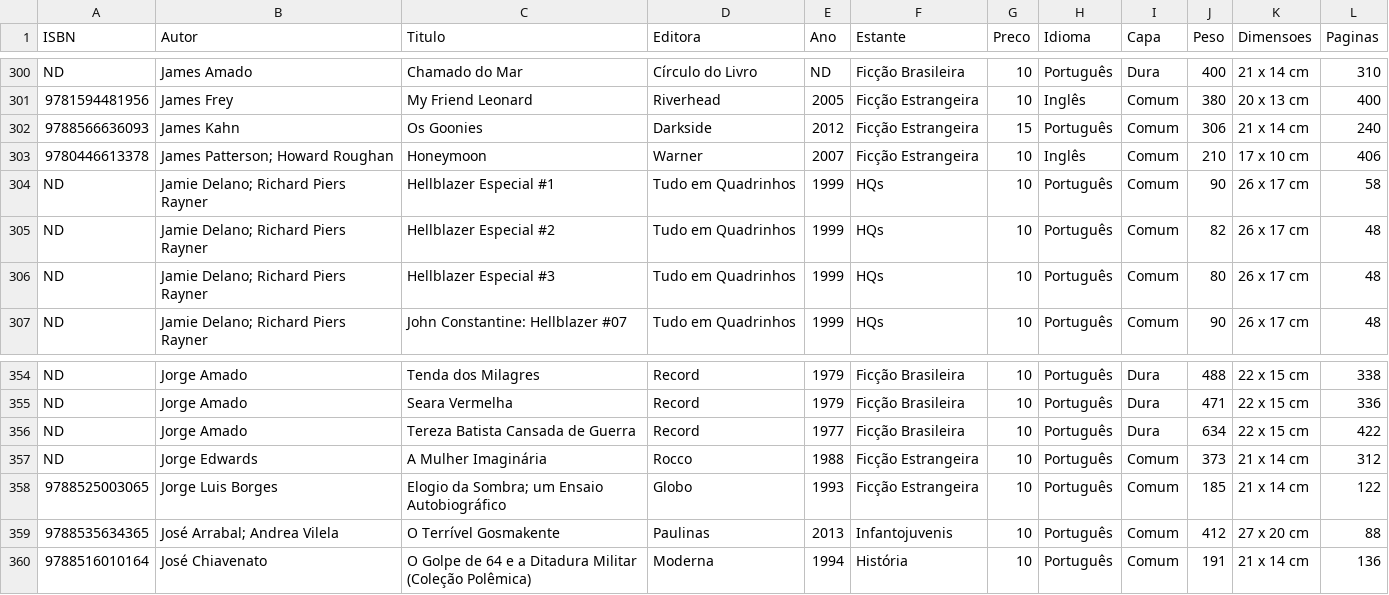
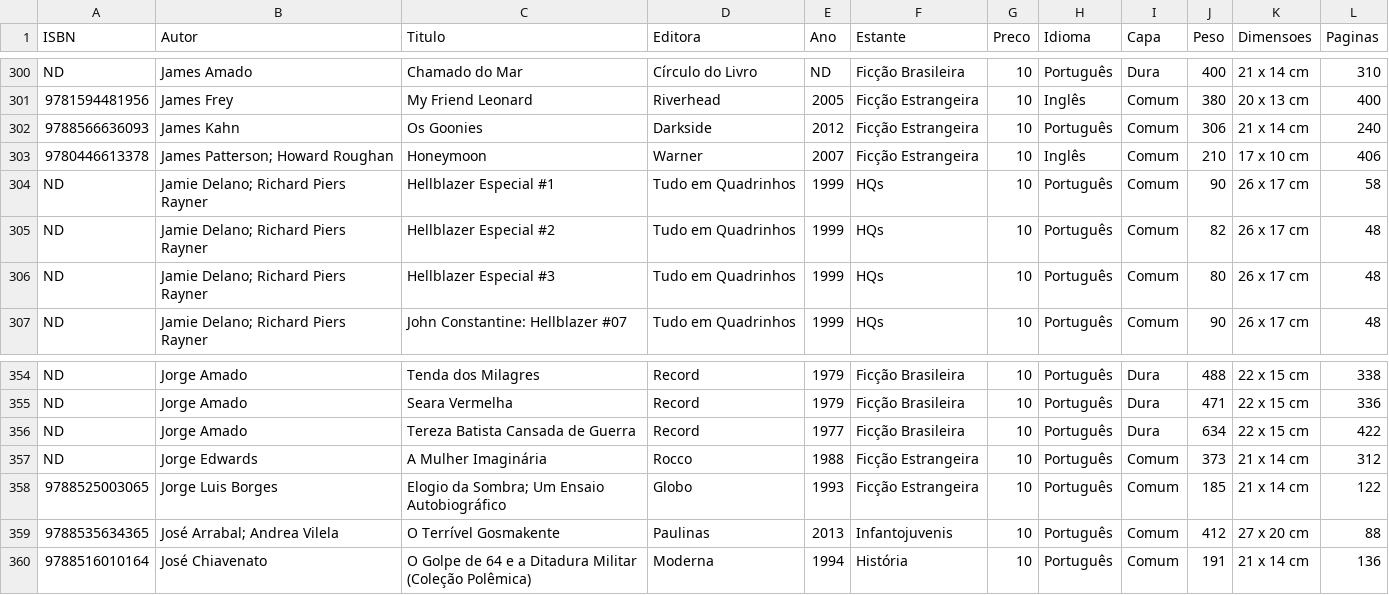
Before and after one commit to andguerreiro/sebomenostelas, a CSV file: catalogo.csv, drawn as a sheet; only a part is shown, gaps mark what is left out.

Commit message:
Update catalogo.csv

```diff
--- a/catalogo.csv
+++ b/catalogo.csv
@@ -301,3 +301,3 @@ ND,James Amado,Chamado do Mar,Círculo do Livro,ND,Ficção Brasileira,10,Portug
 9781594481956,James Frey,My Friend Leonard,Riverhead,2005,Ficção Estrangeira,10,Inglês,Comum,380,20 x 13 cm,400
-9788566636093,James Kahn,Os Goonies,Darkside,2012,Ficção Estrangeira,15,Português,Comum,306,21 x 14 cm,240
+9788566636093,James Kahn,Os Goonies,Darkside,2012,Ficção Estrangeira,10,Português,Comum,306,21 x 14 cm,240
 9780446613378,James Patterson; Howard Roughan,Honeymoon,Warner,2007,Ficção Estrangeira,10,Inglês,Comum,210,17 x 10 cm,406
@@ -357,3 +357,3 @@ ND,Jorge Amado,Tereza Batista Cansada de Guerra,Record,1977,Ficção Brasileira,
 ND,Jorge Edwards,A Mulher Imaginária,Rocco,1988,Ficção Estrangeira,10,Português,Comum,373,21 x 14 cm,312
-9788525003065,Jorge Luis Borges,Elogio da Sombra; um Ensaio Autobiográfico,Globo,1993,Ficção Estrangeira,10,Português,Comum,185,21 x 14 cm,122
+9788525003065,Jorge Luis Borges,Elogio da Sombra; Um Ensaio Autobiográfico,Globo,1993,Ficção Estrangeira,10,Português,Comum,185,21 x 14 cm,122
 9788535634365,José Arrabal; Andrea Vilela,O Terrível Gosmakente,Paulinas,2013,Infantojuvenis,10,Português,Comum,412,27 x 20 cm,88
```
Also changed, not shown: 3 other files.
